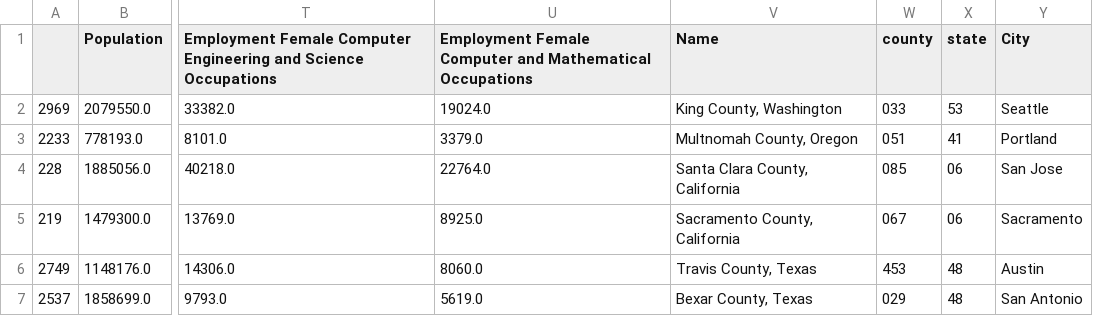
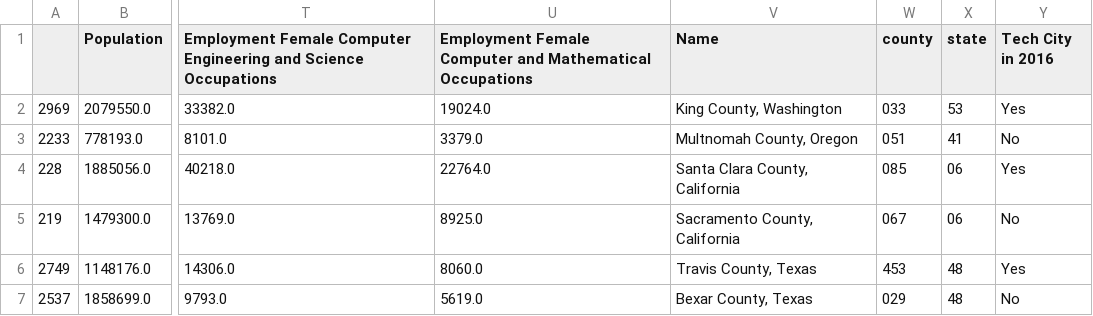
Before and after one commit to mrcjbf/project-one-repo, a CSV file: Output/county_data_2016.csv, drawn as a sheet; only a part is shown, gaps mark what is left out; the diff names each change by its address in the sheet, - before the commit and + after, or states it on an @@ line.

```diff
--- a/Output/county_data_2016.csv
+++ b/Output/county_data_2016.csv
-Y1: City
+Y1: Tech City in 2016
-Y2 (Tech City in 2016): Seattle
+Y2 (Tech City in 2016): Yes
-Y3 (Tech City in 2016): Portland
+Y3 (Tech City in 2016): No
-Y4 (Tech City in 2016): San Jose
+Y4 (Tech City in 2016): Yes
-Y5 (Tech City in 2016): Sacramento
+Y5 (Tech City in 2016): No
-Y6 (Tech City in 2016): Austin
+Y6 (Tech City in 2016): Yes
-Y7 (Tech City in 2016): San Antonio
+Y7 (Tech City in 2016): No
```
Also changed, not shown: Output/county_data_2013.csv, Output/county_data_2014.csv, 8 other files.
